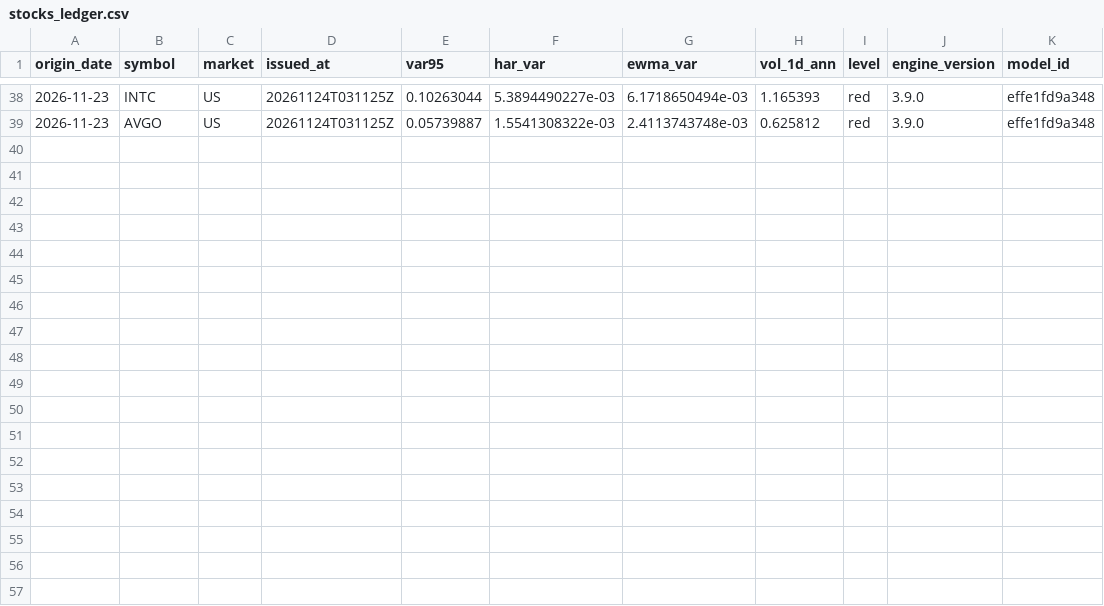
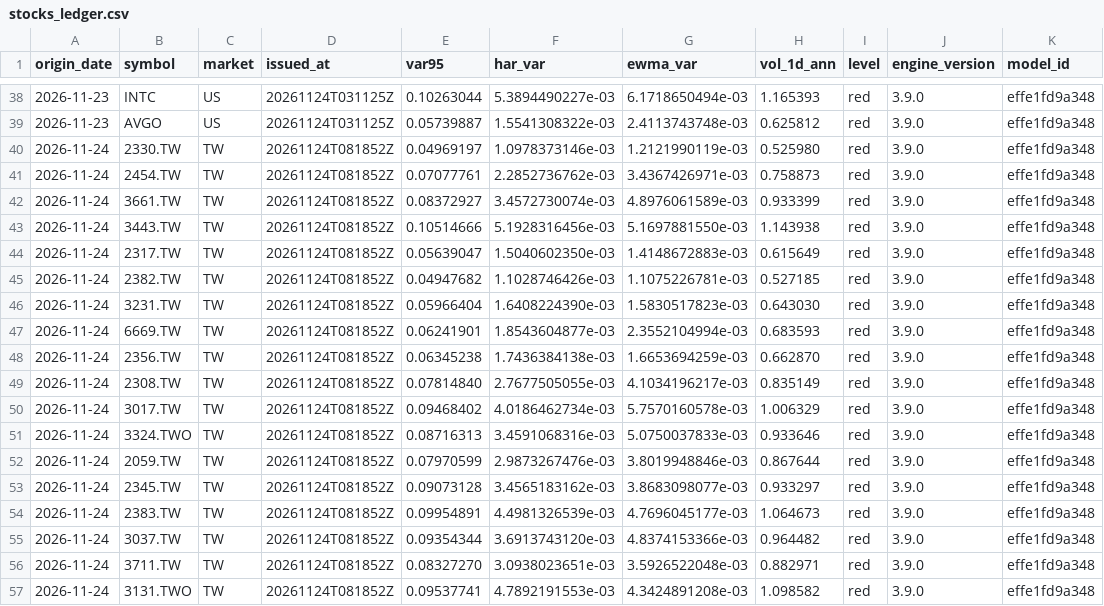
Before and after one commit to 9-Security/tech-cycle-dashboard, a CSV file: data/forecasts/stocks_ledger.csv, drawn as a sheet; only a part is shown, gaps mark what is left out; the diff names each change by its address in the sheet, - before the commit and + after, or states it on an @@ line.

```diff
--- a/data/forecasts/stocks_ledger.csv
+++ b/data/forecasts/stocks_ledger.csv
+row 40: 2026-11-24 | 2330.TW | TW | 20261124T081852Z | 0.04969197 | 1.0978373146e-03 | 1.2121990119e-03 | 0.525980 | red | 3.9.0 | effe1fd9a348
+row 41: 2026-11-24 | 2454.TW | TW | 20261124T081852Z | 0.07077761 | 2.2852736762e-03 | 3.4367426971e-03 | 0.758873 | red | 3.9.0 | effe1fd9a348
+row 42: 2026-11-24 | 3661.TW | TW | 20261124T081852Z | 0.08372927 | 3.4572730074e-03 | 4.8976061589e-03 | 0.933399 | red | 3.9.0 | effe1fd9a348
+row 43: 2026-11-24 | 3443.TW | TW | 20261124T081852Z | 0.10514666 | 5.1928316456e-03 | 5.1697881550e-03 | 1.143938 | red | 3.9.0 | effe1fd9a348
+row 44: 2026-11-24 | 2317.TW | TW | 20261124T081852Z | 0.05639047 | 1.5040602350e-03 | 1.4148672883e-03 | 0.615649 | red | 3.9.0 | effe1fd9a348
+row 45: 2026-11-24 | 2382.TW | TW | 20261124T081852Z | 0.04947682 | 1.1028746426e-03 | 1.1075226781e-03 | 0.527185 | red | 3.9.0 | effe1fd9a348
+row 46: 2026-11-24 | 3231.TW | TW | 20261124T081852Z | 0.05966404 | 1.6408224390e-03 | 1.5830517823e-03 | 0.643030 | red | 3.9.0 | effe1fd9a348
+row 47: 2026-11-24 | 6669.TW | TW | 20261124T081852Z | 0.06241901 | 1.8543604877e-03 | 2.3552104994e-03 | 0.683593 | red | 3.9.0 | effe1fd9a348
+row 48: 2026-11-24 | 2356.TW | TW | 20261124T081852Z | 0.06345238 | 1.7436384138e-03 | 1.6653694259e-03 | 0.662870 | red | 3.9.0 | effe1fd9a348
+row 49: 2026-11-24 | 2308.TW | TW | 20261124T081852Z | 0.07814840 | 2.7677505055e-03 | 4.1034196217e-03 | 0.835149 | red | 3.9.0 | effe1fd9a348
+row 50: 2026-11-24 | 3017.TW | TW | 20261124T081852Z | 0.09468402 | 4.0186462734e-03 | 5.7570160578e-03 | 1.006329 | red | 3.9.0 | effe1fd9a348
+row 51: 2026-11-24 | 3324.TWO | TW | 20261124T081852Z | 0.08716313 | 3.4591068316e-03 | 5.0750037833e-03 | 0.933646 | red | 3.9.0 | effe1fd9a348
+row 52: 2026-11-24 | 2059.TW | TW | 20261124T081852Z | 0.07970599 | 2.9873267476e-03 | 3.8019948846e-03 | 0.867644 | red | 3.9.0 | effe1fd9a348
+row 53: 2026-11-24 | 2345.TW | TW | 20261124T081852Z | 0.09073128 | 3.4565183162e-03 | 3.8683098077e-03 | 0.933297 | red | 3.9.0 | effe1fd9a348
+row 54: 2026-11-24 | 2383.TW | TW | 20261124T081852Z | 0.09954891 | 4.4981326539e-03 | 4.7696045177e-03 | 1.064673 | red | 3.9.0 | effe1fd9a348
+row 55: 2026-11-24 | 3037.TW | TW | 20261124T081852Z | 0.09354344 | 3.6913743120e-03 | 4.8374153366e-03 | 0.964482 | red | 3.9.0 | effe1fd9a348
+row 56: 2026-11-24 | 3711.TW | TW | 20261124T081852Z | 0.08327270 | 3.0938023651e-03 | 3.5926522048e-03 | 0.882971 | red | 3.9.0 | effe1fd9a348
+row 57: 2026-11-24 | 3131.TWO | TW | 20261124T081852Z | 0.09537741 | 4.7892191553e-03 | 4.3424891208e-03 | 1.098582 | red | 3.9.0 | effe1fd9a348
```
Also changed, not shown: data/forecasts/stocks_outcomes.csv, data/history.csv, 15 other files.
